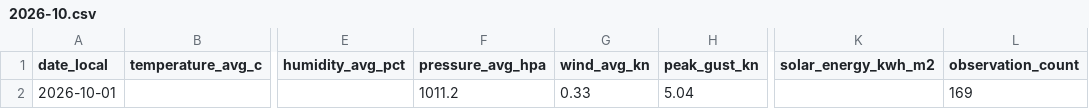
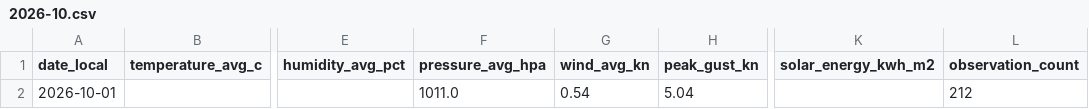
Before and after one commit to TrentinP/brambley-weather, a CSV file: data/daily/2026-10.csv, drawn as a sheet; only a part is shown, gaps mark what is left out; the diff names each change by its address in the sheet, - before the commit and + after, or states it on an @@ line.

```diff
--- a/data/daily/2026-10.csv
+++ b/data/daily/2026-10.csv
-F2 (pressure_avg_hpa): 1011.2
+F2 (pressure_avg_hpa): 1011.0
-G2 (wind_avg_kn): 0.33
+G2 (wind_avg_kn): 0.54
-L2 (observation_count): 169
+L2 (observation_count): 212
```
Also changed, not shown: data/observations/2026-10.csv, 2 other files.
